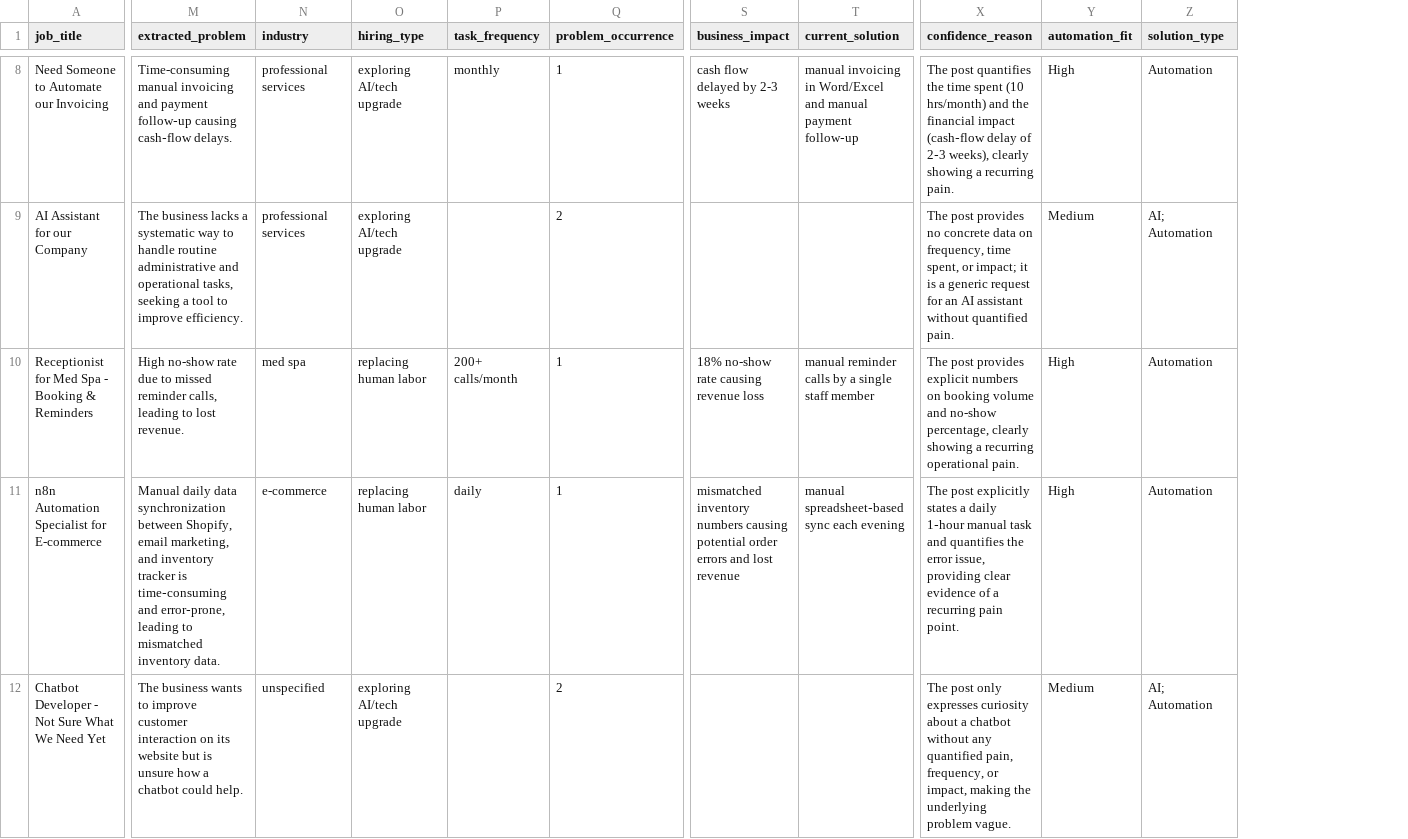
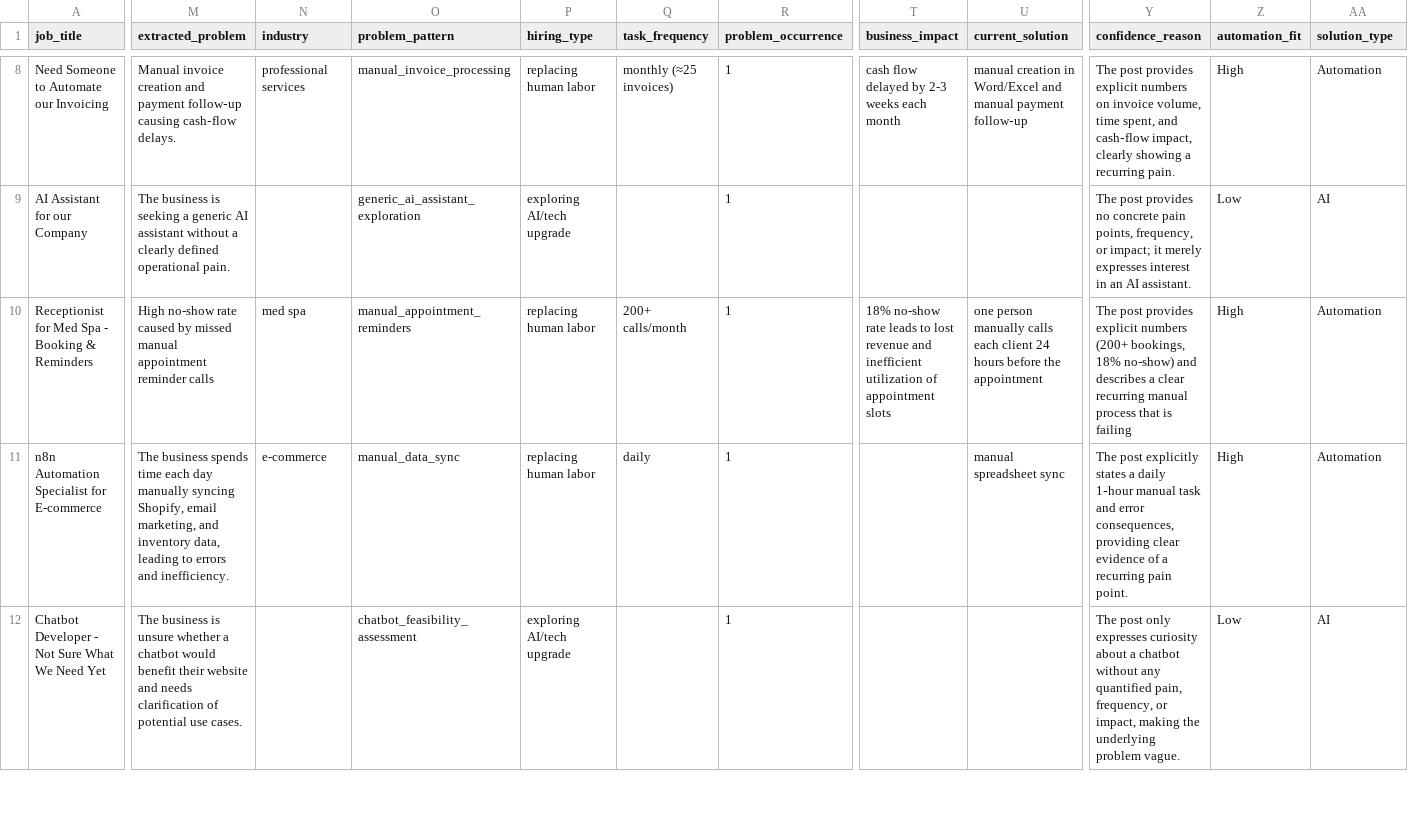
Before and after one commit to sanjay200k/UpWork, a CSV file: Python_File/OutPutCsv/upwork_sample_input_clean_enriched.csv, drawn as a sheet; only a part is shown, gaps mark what is left out; addresses are those after the commit; the diff covers the shown part only; the diff names each change by its address in the sheet, - before the commit and + after, or states it on an @@ line.

```diff
--- a/Python_File/OutPutCsv/upwork_sample_input_clean_enriched.csv
+++ b/Python_File/OutPutCsv/upwork_sample_input_clean_enriched.csv
+column O (problem_pattern), rows 8-12: manual_invoice_processing | generic_ai_assistant_exploration | manual_appointment_reminders | manual_data_sync | chatbot_feasibility_assessment
-M8 (extracted_problem): Time-consuming manual invoicing and payment…
+M8 (extracted_problem): Manual invoice creation and payment…
-P8 (hiring_type): exploring AI/tech upgrade
+P8 (hiring_type): replacing human labor
-Q8 (task_frequency): monthly
+Q8 (task_frequency): monthly (≈25 invoices)
-T8 (business_impact): cash flow delayed by 2-3 weeks
+T8 (business_impact): cash flow delayed by 2-3 weeks each month
-U8 (current_solution): manual invoicing in Word/Excel…
+U8 (current_solution): manual creation in Word/Excel…
-Y8 (confidence_reason): The post quantifies the time spent (10 hrs/month) and the financial impact (cash‑flow delay of 2‑3 weeks), clearly showing…
+Y8 (confidence_reason): The post provides explicit numbers on invoice volume, time spent, and cash‑flow impact, clearly showing…
-M9 (extracted_problem): The business lacks a systematic way to handle routine administrative and operational tasks, seeking a tool to improve efficiency.
+M9 (extracted_problem): The business is seeking a generic AI assistant without a clearly defined operational pain.
-N9 (industry): professional services
+N9 (industry): (empty)
-R9 (problem_occurrence): 2
+R9 (problem_occurrence): 1
-Y9 (confidence_reason): …no concrete data on frequency, time spent, or impact; it is a generic request for an AI assistant without quantified pain.
+Y9 (confidence_reason): …no concrete pain points, frequency, or impact; it merely expresses interest in an AI assistant.
-Z9 (automation_fit): Medium
+Z9 (automation_fit): Low
-AA9 (solution_type): AI; Automation
+AA9 (solution_type): AI
-M10 (extracted_problem): …no-show rate due to missed reminder calls, leading to lost revenue.
+M10 (extracted_problem): …no-show rate caused by missed manual appointment reminder calls
-T10 (business_impact): …no-show rate causing revenue loss
+T10 (business_impact): …no-show rate leads to lost revenue and inefficient utilization of appointment slots
-U10 (current_solution): manual reminder calls by a single staff member
+U10 (current_solution): one person manually calls each client 24 hours before the appointment
-Y10 (confidence_reason): …explicit numbers on booking volume and no-show percentage, clearly showing a recurring operational pain.
+Y10 (confidence_reason): …explicit numbers (200+ bookings, 18% no-show) and describes a clear recurring manual process that is failing
-M11 (extracted_problem): Manual daily data synchronization between Shopify, email marketing, and inventory tracker is time‑consuming and error‑prone, leading to mismatched inventory data.
+M11 (extracted_problem): The business spends time each day manually syncing Shopify, email marketing, and inventory data, leading to errors and inefficiency.
-T11 (business_impact): mismatched inventory numbers causing potential order errors and lost revenue
+T11 (business_impact): (empty)
-U11 (current_solution): manual spreadsheet‑based sync each evening
+U11 (current_solution): manual spreadsheet sync
-Y11 (confidence_reason): …task and quantifies the error issue, providing clear…
+Y11 (confidence_reason): …task and error consequences, providing clear…
-M12 (extracted_problem): The business wants to improve customer interaction on its website but is unsure how a chatbot could help.
+M12 (extracted_problem): The business is unsure whether a chatbot would benefit their website and needs clarification of potential use cases.
-N12 (industry): unspecified
+N12 (industry): (empty)
-R12 (problem_occurrence): 2
+R12 (problem_occurrence): 1
-Z12 (automation_fit): Medium
+Z12 (automation_fit): Low
-AA12 (solution_type): AI; Automation
+AA12 (solution_type): AI
```
Also changed, not shown: 56 edited cells elsewhere in this file, 3 other files.
